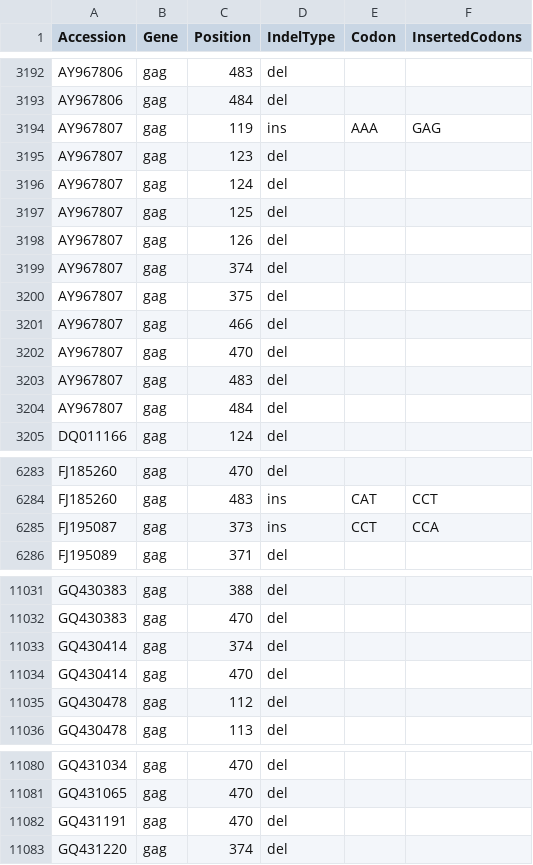
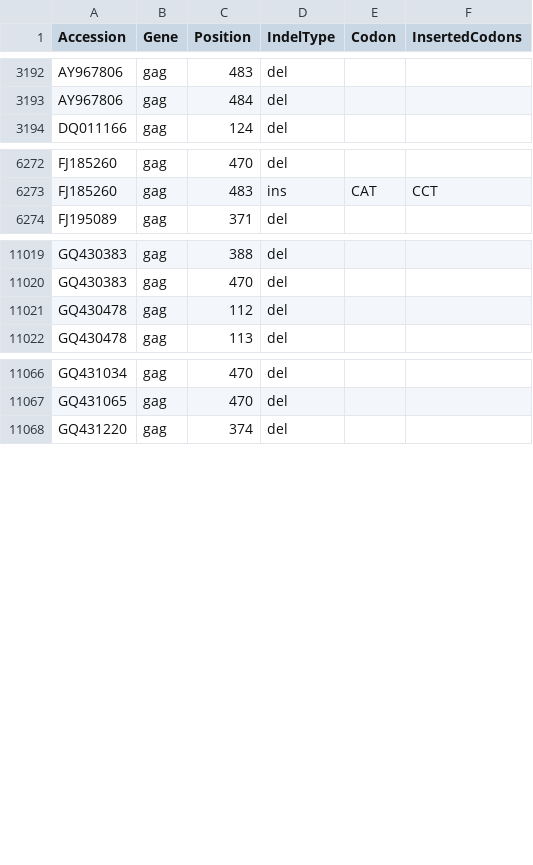
Before and after one commit to hivdb/gag-gp41, a CSV file: resultData/naiveSequences/gagIndels.csv, drawn as a sheet; only a part is shown, gaps mark what is left out.

```diff
--- a/resultData/naiveSequences/gagIndels.csv
+++ b/resultData/naiveSequences/gagIndels.csv
@@ -3193,13 +3193,2 @@ AY967806,gag,483,del,,
 AY967806,gag,484,del,,
-AY967807,gag,119,ins,AAA,GAG
-AY967807,gag,123,del,,
-AY967807,gag,124,del,,
-AY967807,gag,125,del,,
-AY967807,gag,126,del,,
-AY967807,gag,374,del,,
-AY967807,gag,375,del,,
-AY967807,gag,466,del,,
-AY967807,gag,470,del,,
-AY967807,gag,483,del,,
-AY967807,gag,484,del,,
 DQ011166,gag,124,del,,
@@ -6284,3 +6273,2 @@ FJ185260,gag,470,del,,
 FJ185260,gag,483,ins,CAT,CCT
-FJ195087,gag,373,ins,CCT,CCA
 FJ195089,gag,371,del,,
@@ -11032,4 +11020,2 @@ GQ430383,gag,388,del,,
 GQ430383,gag,470,del,,
-GQ430414,gag,374,del,,
-GQ430414,gag,470,del,,
 GQ430478,gag,112,del,,
@@ -11081,3 +11067,2 @@ GQ431034,gag,470,del,,
 GQ431065,gag,470,del,,
-GQ431191,gag,470,del,,
 GQ431220,gag,374,del,,
```
Also changed, not shown: resultData/aaPrevalence/gagA1.csv, resultData/aaPrevalence/gagBC.csv, 21 other files.
